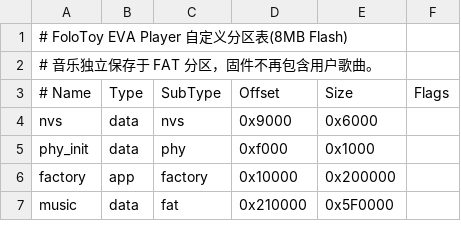
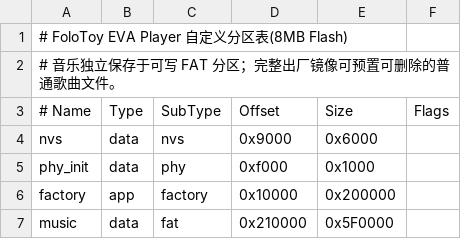
Before and after one commit to PhoenixZHC/FoloToy-EVA-musicplayer, a CSV file: partitions.csv, drawn as a sheet.

```diff
--- a/partitions.csv
+++ b/partitions.csv
@@ -1,3 +1,3 @@
 # FoloToy EVA Player 自定义分区表(8MB Flash)
-# 音乐独立保存于 FAT 分区，固件不再包含用户歌曲。
+# 音乐独立保存于可写 FAT 分区；完整出厂镜像可预置可删除的普通歌曲文件。
 # Name,   Type, SubType, Offset,  Size,     Flags
```
Also changed, not shown: 28 other files.
